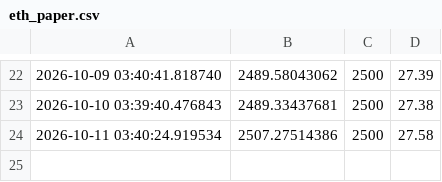
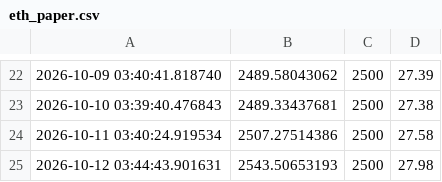
Before and after one commit to lokeshkumarm2026-prog/Eth_bot, a CSV file: eth_paper.csv, drawn as a sheet; only a part is shown, gaps mark what is left out.

Commit message:
Auto log update

```diff
--- a/eth_paper.csv
+++ b/eth_paper.csv
@@ -24 +24,2 @@
 2026-10-11 03:40:24.919534,2507.27514386,2500,27.58
+2026-10-12 03:44:43.901631,2543.50653193,2500,27.98
```
